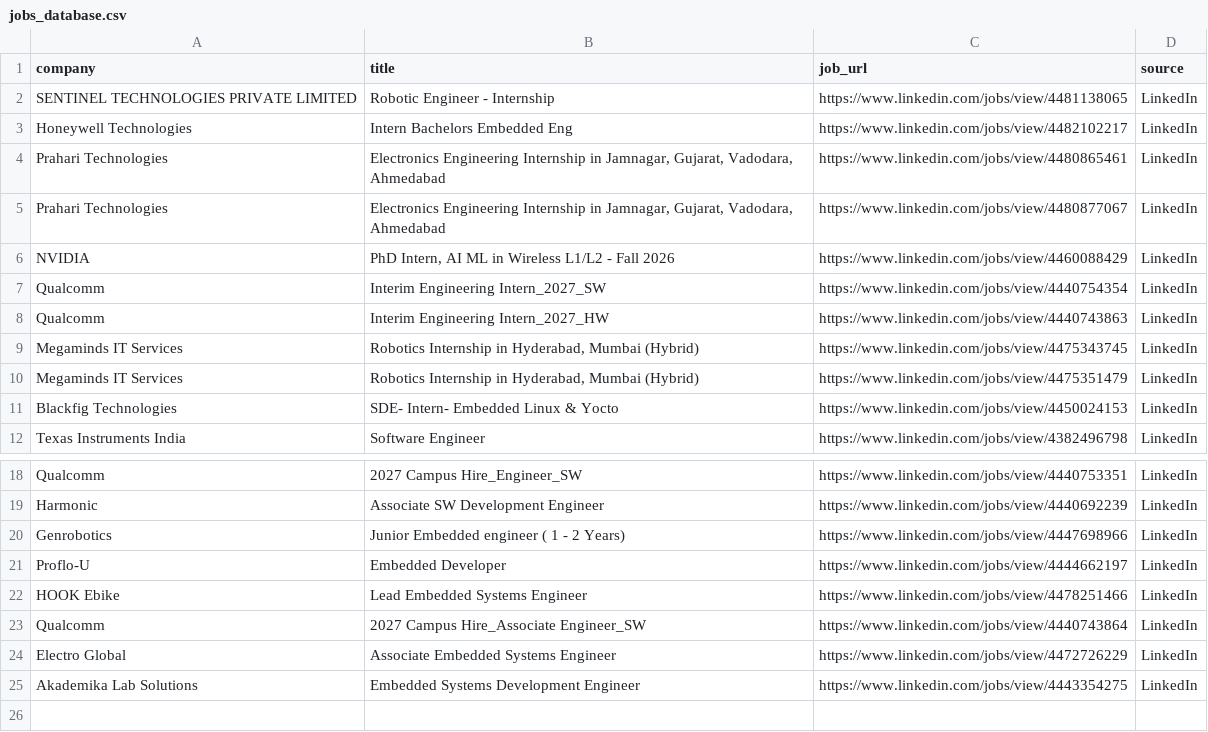
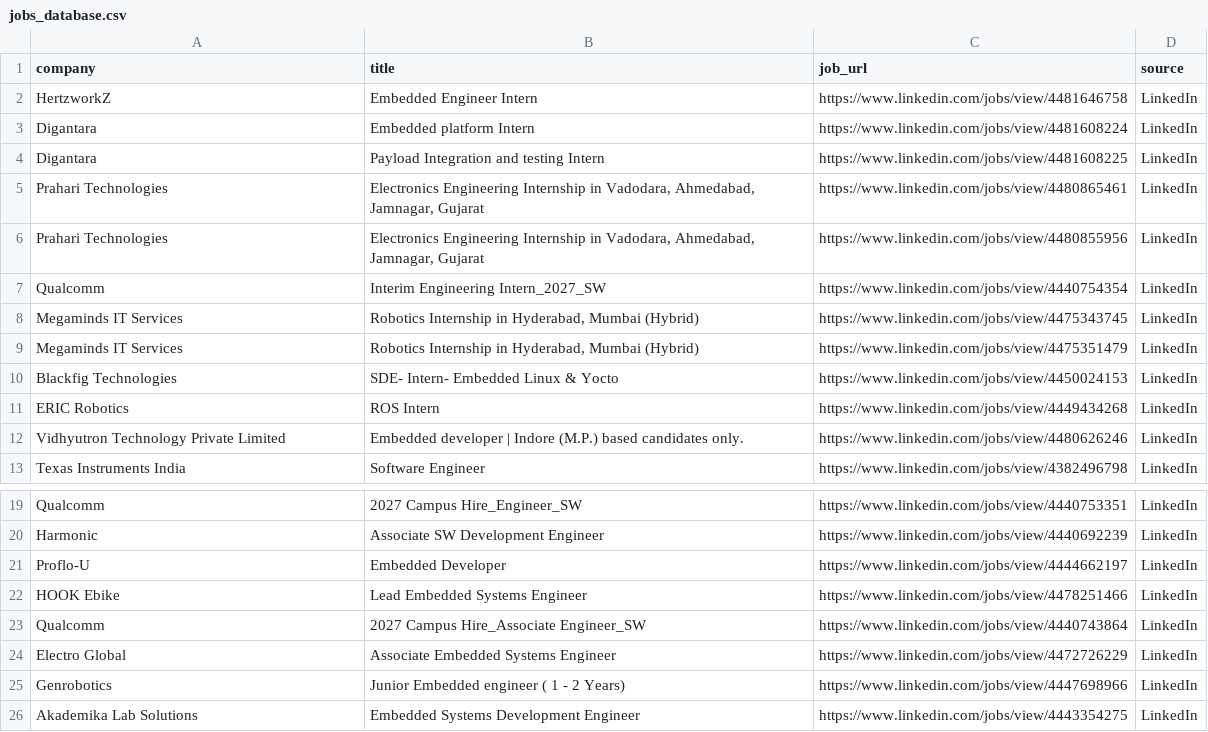
Before and after one commit to ashu304-ops/jobtracking, a CSV file: applications/jobs_database.csv, drawn as a sheet; only a part is shown, gaps mark what is left out.

```diff
--- a/applications/jobs_database.csv
+++ b/applications/jobs_database.csv
@@ -1,9 +1,8 @@
 company,title,job_url,source
-SENTINEL TECHNOLOGIES PRIVATE LIMITED,Robotic Engineer - Internship,https://www.linkedin.com/jobs/view/4481138065,LinkedIn
-Honeywell Technologies,Intern Bachelors Embedded Eng,https://www.linkedin.com/jobs/view/4482102217,LinkedIn
-Prahari Technologies,"Electronics Engineering Internship in Jamnagar, Gujarat, Vadodara, Ahmedabad",https://www.linkedin.com/jobs/view/4480865461,LinkedIn
-Prahari Technologies,"Electronics Engineering Internship in Jamnagar, Gujarat, Vadodara, Ahmedabad",https://www.linkedin.com/jobs/view/4480877067,LinkedIn
-NVIDIA,"PhD Intern, AI ML in Wireless L1/L2 - Fall 2026",https://www.linkedin.com/jobs/view/4460088429,LinkedIn
+HertzworkZ,Embedded Engineer Intern,https://www.linkedin.com/jobs/view/4481646758,LinkedIn
+Digantara,Embedded platform Intern,https://www.linkedin.com/jobs/view/4481608224,LinkedIn
+Digantara,Payload Integration and testing Intern,https://www.linkedin.com/jobs/view/4481608225,LinkedIn
+Prahari Technologies,"Electronics Engineering Internship in Vadodara, Ahmedabad, Jamnagar, Gujarat",https://www.linkedin.com/jobs/view/4480865461,LinkedIn
+Prahari Technologies,"Electronics Engineering Internship in Vadodara, Ahmedabad, Jamnagar, Gujarat",https://www.linkedin.com/jobs/view/4480855956,LinkedIn
 Qualcomm,Interim Engineering Intern_2027_SW,https://www.linkedin.com/jobs/view/4440754354,LinkedIn
-Qualcomm,Interim Engineering Intern_2027_HW,https://www.linkedin.com/jobs/view/4440743863,LinkedIn
 Megaminds IT Services,"Robotics Internship in Hyderabad, Mumbai (Hybrid)",https://www.linkedin.com/jobs/view/4475343745,LinkedIn
@@ -11,2 +10,4 @@ Megaminds IT Services,"Robotics Internship in Hyderabad, Mumbai (Hybrid)",https:
 Blackfig Technologies,SDE- Intern- Embedded Linux & Yocto,https://www.linkedin.com/jobs/view/4450024153,LinkedIn
+ERIC Robotics,ROS Intern,https://www.linkedin.com/jobs/view/4449434268,LinkedIn
+Vidhyutron Technology Private Limited,Embedded developer | Indore (M.P.) based candidates only.,https://www.linkedin.com/jobs/view/4480626246,LinkedIn
 Texas Instruments India,Software Engineer,https://www.linkedin.com/jobs/view/4382496798,LinkedIn
@@ -19,3 +20,2 @@ Qualcomm,2027 Campus Hire_Engineer_SW,https://www.linkedin.com/jobs/view/4440753
 Harmonic,Associate SW Development Engineer,https://www.linkedin.com/jobs/view/4440692239,LinkedIn
-Genrobotics,Junior Embedded engineer ( 1 - 2 Years),https://www.linkedin.com/jobs/view/4447698966,LinkedIn
 Proflo-U,Embedded Developer,https://www.linkedin.com/jobs/view/4444662197,LinkedIn
@@ -24,2 +24,3 @@ Qualcomm,2027 Campus Hire_Associate Engineer_SW,https://www.linkedin.com/jobs/vi
 Electro Global,Associate Embedded Systems Engineer,https://www.linkedin.com/jobs/view/4472726229,LinkedIn
+Genrobotics,Junior Embedded engineer ( 1 - 2 Years),https://www.linkedin.com/jobs/view/4447698966,LinkedIn
 Akademika Lab Solutions,Embedded Systems Development Engineer,https://www.linkedin.com/jobs/view/4443354275,LinkedIn
```
